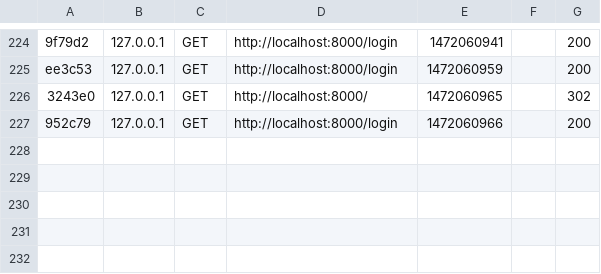
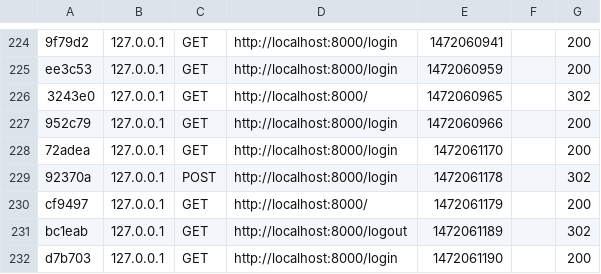
Before and after one commit to marianoheller/itni_dataLogger, a CSV file: app/cache/dev/profiler/index.csv, drawn as a sheet; only a part is shown, gaps mark what is left out.

```diff
--- a/app/cache/dev/profiler/index.csv
+++ b/app/cache/dev/profiler/index.csv
@@ -227 +227,6 @@ ee3c53,127.0.0.1,GET,http://localhost:8000/login,1472060959,,200
 952c79,127.0.0.1,GET,http://localhost:8000/login,1472060966,,200
+72adea,127.0.0.1,GET,http://localhost:8000/login,1472061170,,200
+92370a,127.0.0.1,POST,http://localhost:8000/login,1472061178,,302
+cf9497,127.0.0.1,GET,http://localhost:8000/,1472061179,,200
+bc1eab,127.0.0.1,GET,http://localhost:8000/logout,1472061189,,302
+d7b703,127.0.0.1,GET,http://localhost:8000/login,1472061190,,200
```
Also changed, not shown: 21 other files.
